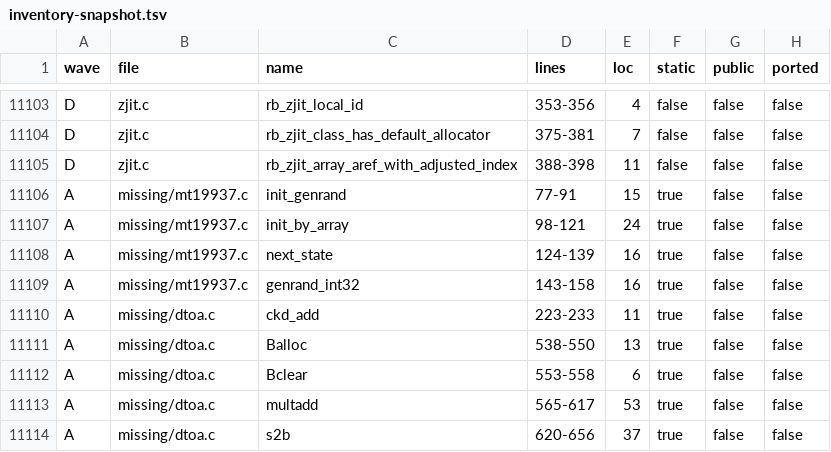
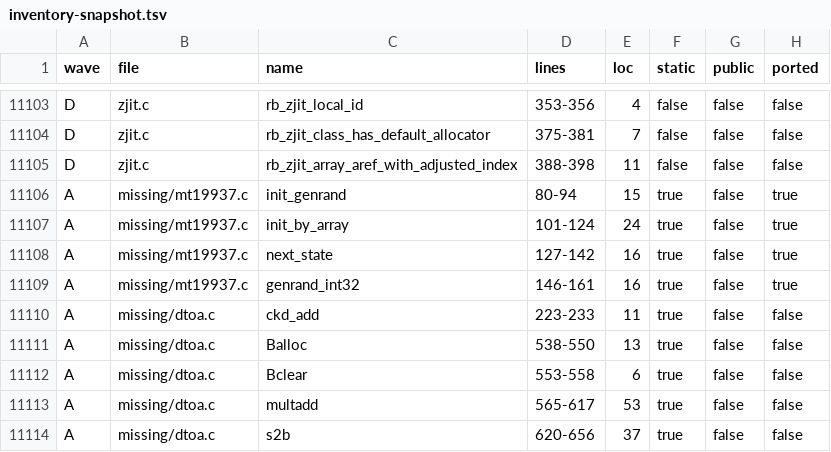
Before and after one commit to ruby/ruby, a TSV file: docs/ruby_on_rust/inventory-snapshot.tsv, drawn as a sheet; only a part is shown, gaps mark what is left out.

```diff
--- a/docs/ruby_on_rust/inventory-snapshot.tsv
+++ b/docs/ruby_on_rust/inventory-snapshot.tsv
@@ -11105,6 +11105,6 @@ D	zjit.c	rb_zjit_class_has_default_allocator	375-381	7	false	false	false
 D	zjit.c	rb_zjit_array_aref_with_adjusted_index	388-398	11	false	false	false
-A	missing/mt19937.c	init_genrand	77-91	15	true	false	false
-A	missing/mt19937.c	init_by_array	98-121	24	true	false	false
-A	missing/mt19937.c	next_state	124-139	16	true	false	false
-A	missing/mt19937.c	genrand_int32	143-158	16	true	false	false
+A	missing/mt19937.c	init_genrand	80-94	15	true	false	true
+A	missing/mt19937.c	init_by_array	101-124	24	true	false	true
+A	missing/mt19937.c	next_state	127-142	16	true	false	true
+A	missing/mt19937.c	genrand_int32	146-161	16	true	false	true
 A	missing/dtoa.c	ckd_add	223-233	11	true	false	false
```
